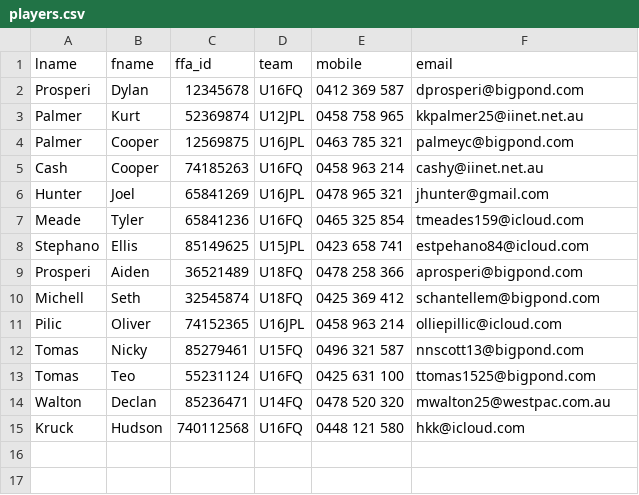
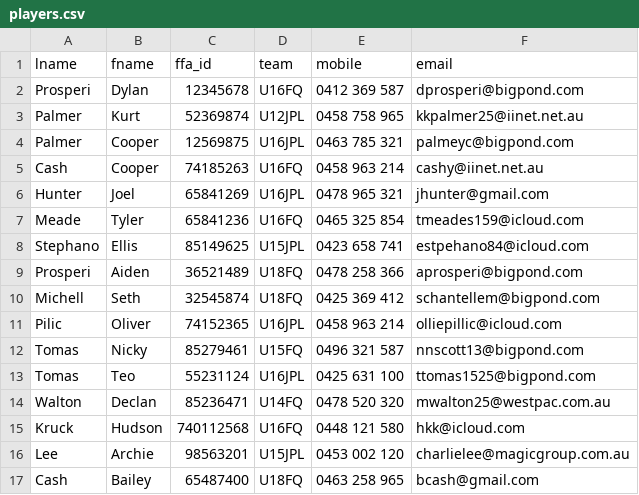
Before and after one commit to Venitak2004/Venita_Kissell_T1A3, a CSV file: src/players.csv, drawn as a sheet.

```diff
--- a/src/players.csv
+++ b/src/players.csv
@@ -12,4 +12,6 @@ Pilic,Oliver,74152365,U16JPL,0458 963 214,olliepillic@icloud.com
 Tomas,Nicky,85279461,U15FQ,0496 321 587,nnscott13@bigpond.com
-Tomas,Teo,55231124,U16FQ,0425 631 100,ttomas1525@bigpond.com
+Tomas,Teo,55231124,U16JPL,0425 631 100,ttomas1525@bigpond.com
 Walton,Declan,85236471,U14FQ,0478 520 320,mwalton25@westpac.com.au
 Kruck,Hudson,740112568,U16FQ,0448 121 580,hkk@icloud.com
+Lee,Archie,98563201,U15JPL,0453 002 120,charlielee@magicgroup.com.au
+Cash,Bailey,65487400,U18FQ,0463 258 965,bcash@gmail.com
```
Also changed, not shown: 2 other files.
